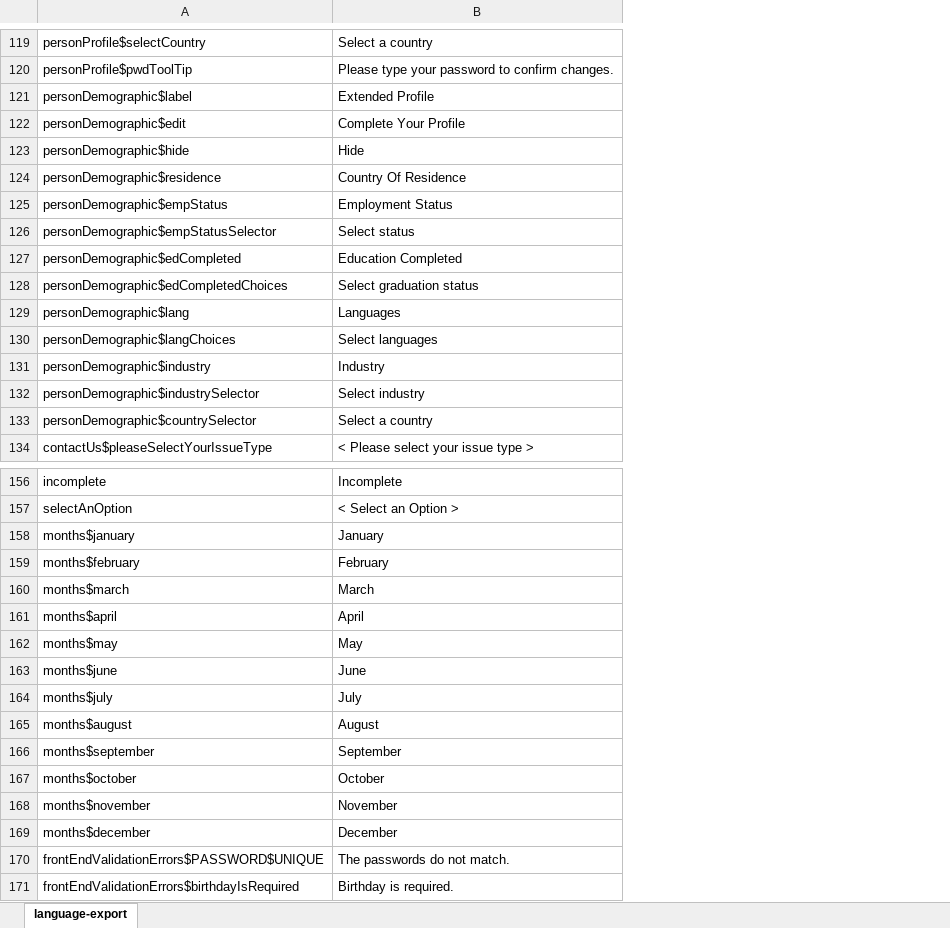
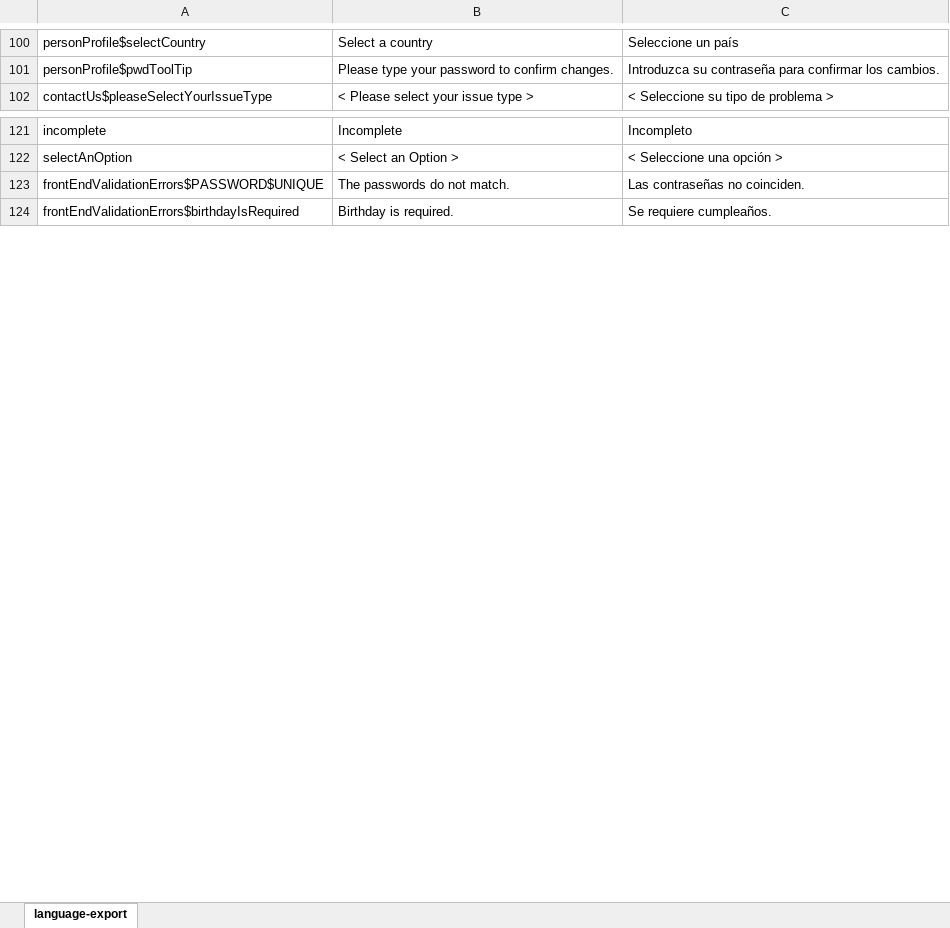
Before and after one commit to koriUA/english-spanish-node.js, an Excel workbook: file.xlsx, sheet language-export, drawn as a sheet; only a part is shown, gaps mark what is left out; values as stored, in another font and other column widths than the file's, no borders; removed rows and columns are numbered as before the commit, all else as after; the diff covers the shown part only; the diff names each change by its address in the sheet, - before the commit and + after, or states it on an @@ line.

```diff
--- a/file.xlsx (sheet language-export)
+++ b/file.xlsx (sheet language-export)
+column C, rows 100-102: Seleccione un país | Introduzca su contraseña para confirmar los cambios. | < Seleccione su tipo de problema >; rows 121-124: Incompleto | < Seleccione una opción > | Las contraseñas no coinciden. | Se requiere cumpleaños.
-row 121: personDemographic$label | Extended Profile
-row 122: personDemographic$edit | Complete Your Profile
-row 123: personDemographic$hide | Hide
-row 124: personDemographic$residence | Country Of Residence
-row 125: personDemographic$empStatus | Employment Status
-row 126: personDemographic$empStatusSelector | Select status
-row 127: personDemographic$edCompleted | Education Completed
-row 128: personDemographic$edCompletedChoices | Select graduation status
-row 129: personDemographic$lang | Languages
-row 130: personDemographic$langChoices | Select languages
-row 131: personDemographic$industry | Industry
-row 132: personDemographic$industrySelector | Select industry
-row 133: personDemographic$countrySelector | Select a country
-row 158: months$january | January
-row 159: months$february | February
-row 160: months$march | March
-row 161: months$april | April
-row 162: months$may | May
-row 163: months$june | June
-row 164: months$july | July
-row 165: months$august | August
-row 166: months$september | September
-row 167: months$october | October
-row 168: months$november | November
-row 169: months$december | December
```
Also changed, not shown: 67 removed rows elsewhere in this sheet, 4 other files.
